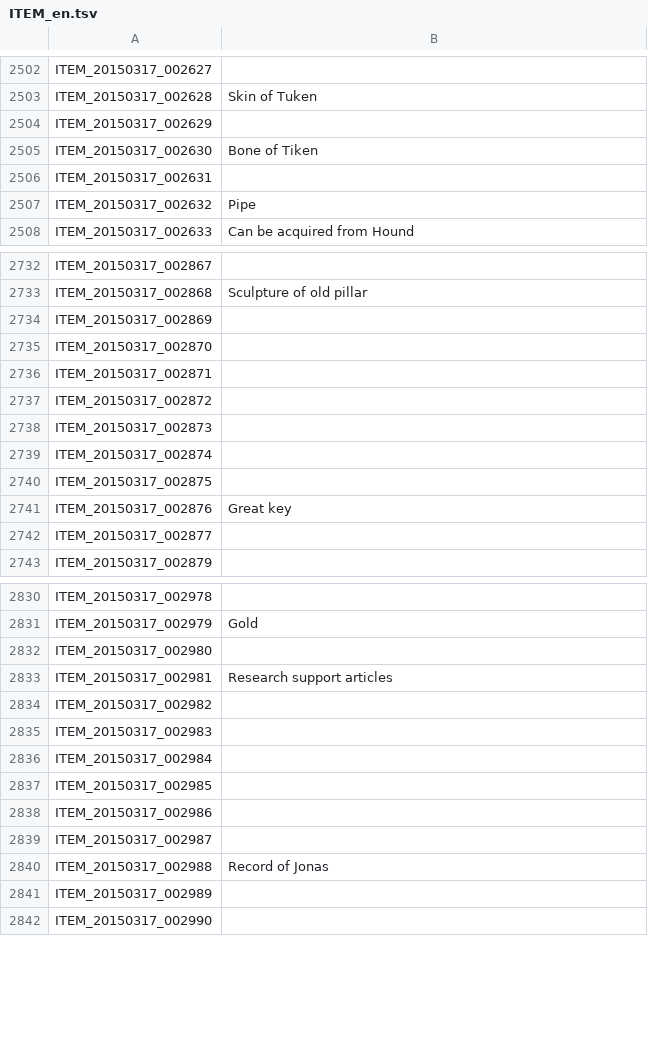
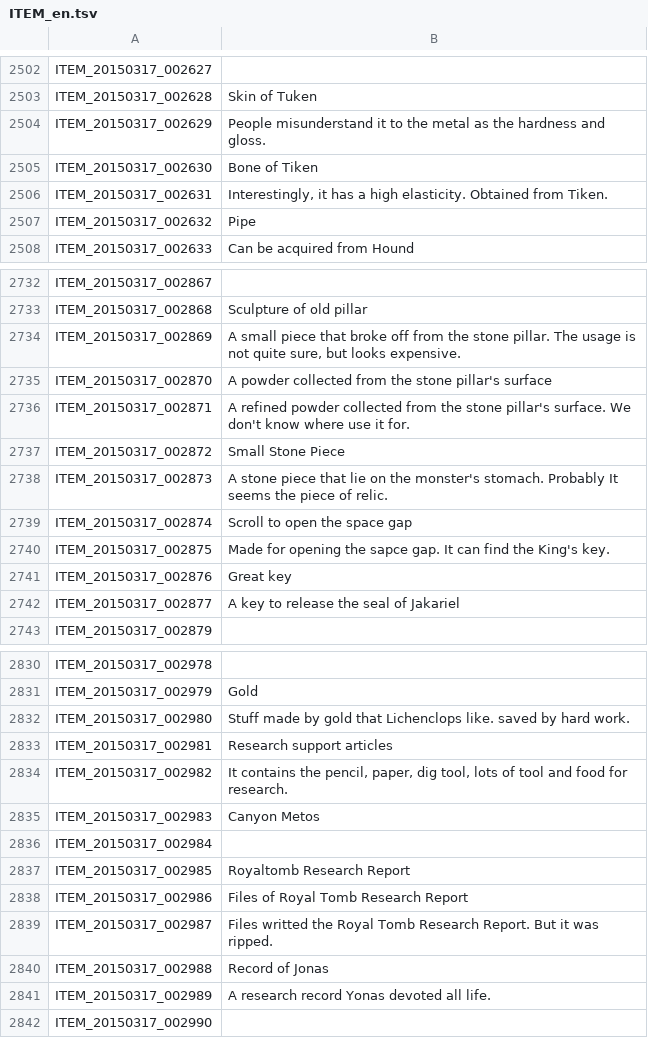
Before and after one commit to marikim/EnglishTranslation, a TSV file: ITEM_en.tsv, drawn as a sheet; only a part is shown, gaps mark what is left out; the diff covers the shown part only.

```diff
--- a/ITEM_en.tsv
+++ b/ITEM_en.tsv
@@ -2503,5 +2503,5 @@ ITEM_20150317_002627
 ITEM_20150317_002628	Skin of Tuken
-ITEM_20150317_002629	
+ITEM_20150317_002629	People misunderstand it to the metal as the hardness and gloss.
 ITEM_20150317_002630	Bone of Tiken
-ITEM_20150317_002631	
+ITEM_20150317_002631	Interestingly, it has a high elasticity. Obtained from Tiken.
 ITEM_20150317_002632	Pipe
@@ -2733,11 +2733,11 @@ ITEM_20150317_002867
 ITEM_20150317_002868	Sculpture of old pillar
-ITEM_20150317_002869	
-ITEM_20150317_002870	
-ITEM_20150317_002871	
-ITEM_20150317_002872	
-ITEM_20150317_002873	
-ITEM_20150317_002874	
-ITEM_20150317_002875	
+ITEM_20150317_002869	A small piece that broke off from the stone pillar. The usage is not quite sure, but looks expensive.
+ITEM_20150317_002870	A powder collected from the stone pillar's surface
+ITEM_20150317_002871	A refined powder collected from the stone pillar's surface. We don't know where use it for.
+ITEM_20150317_002872	Small Stone Piece
+ITEM_20150317_002873	A stone piece that lie on the monster's stomach. Probably It seems the piece of relic.
+ITEM_20150317_002874	Scroll to open the space gap
+ITEM_20150317_002875	Made for opening the sapce gap. It can find the King's key.
 ITEM_20150317_002876	Great key
-ITEM_20150317_002877	
+ITEM_20150317_002877	A key to release the seal of Jakariel
 ITEM_20150317_002879	
@@ -2831,12 +2831,12 @@ ITEM_20150317_002978
 ITEM_20150317_002979	Gold
-ITEM_20150317_002980	
+ITEM_20150317_002980	Stuff made by gold that Lichenclops like. saved by hard work.
 ITEM_20150317_002981	Research support articles
-ITEM_20150317_002982	
-ITEM_20150317_002983	
+ITEM_20150317_002982	It contains the pencil, paper, dig tool, lots of tool and food for research.
+ITEM_20150317_002983	Canyon Metos
 ITEM_20150317_002984	
-ITEM_20150317_002985	
-ITEM_20150317_002986	
-ITEM_20150317_002987	
+ITEM_20150317_002985	Royaltomb Research Report
+ITEM_20150317_002986	Files of Royal Tomb Research Report
+ITEM_20150317_002987	Files writted the Royal Tomb Research Report. But it was ripped.
 ITEM_20150317_002988	Record of Jonas
-ITEM_20150317_002989	
+ITEM_20150317_002989	A research record Yonas devoted all life.
 ITEM_20150317_002990	
```
Also changed, not shown: 21 edited cells elsewhere in this file, QUEST_LV_0100_en.tsv.
